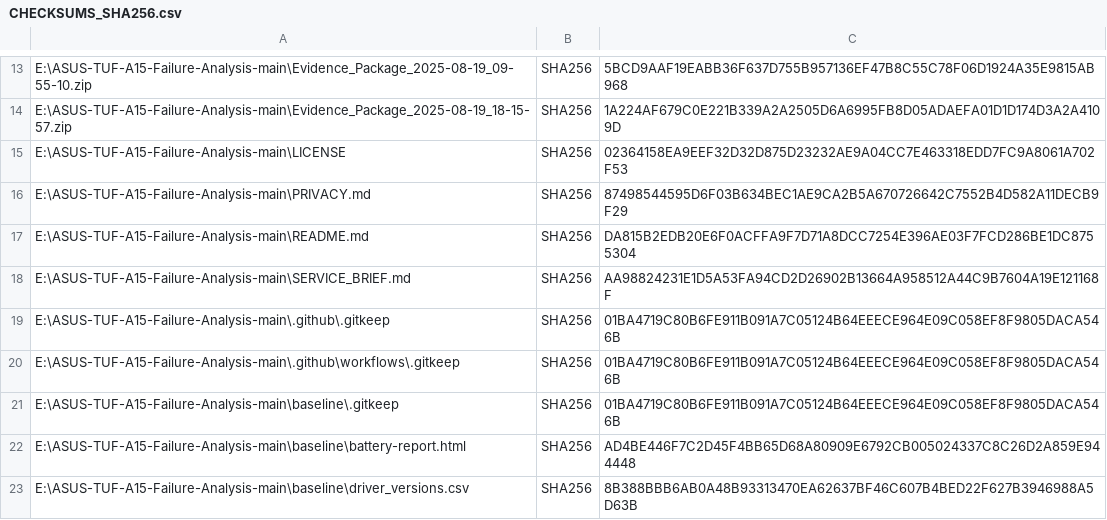
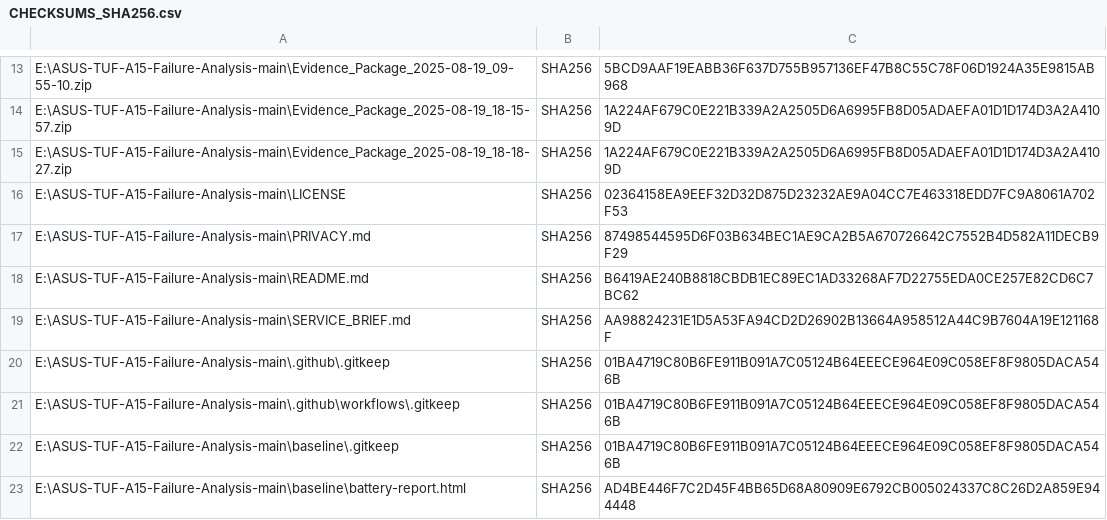
Before and after one commit to priyanshuphenomenal007/ASUS-TUF-A15-Failure-Analysis, a CSV file: CHECKSUMS_SHA256.csv, drawn as a sheet; only a part is shown, gaps mark what is left out; the shorter side is filled out with more unchanged rows.

Commit message:
Finalize repository with updated docs and all evidence

```diff
--- a/CHECKSUMS_SHA256.csv
+++ b/CHECKSUMS_SHA256.csv
@@ -14,5 +14,6 @@
 "E:\ASUS-TUF-A15-Failure-Analysis-main\Evidence_Package_2025-08-19_18-15-57.zip","SHA256","1A224AF679C0E221B339A2A2505D6A6995FB8D05ADAEFA01D1D174D3A2A4109D"
+"E:\ASUS-TUF-A15-Failure-Analysis-main\Evidence_Package_2025-08-19_18-18-27.zip","SHA256","1A224AF679C0E221B339A2A2505D6A6995FB8D05ADAEFA01D1D174D3A2A4109D"
 "E:\ASUS-TUF-A15-Failure-Analysis-main\LICENSE","SHA256","02364158EA9EEF32D32D875D23232AE9A04CC7E463318EDD7FC9A8061A702F53"
 "E:\ASUS-TUF-A15-Failure-Analysis-main\PRIVACY.md","SHA256","87498544595D6F03B634BEC1AE9CA2B5A670726642C7552B4D582A11DECB9F29"
-"E:\ASUS-TUF-A15-Failure-Analysis-main\README.md","SHA256","DA815B2EDB20E6F0ACFFA9F7D71A8DCC7254E396AE03F7FCD286BE1DC8755304"
+"E:\ASUS-TUF-A15-Failure-Analysis-main\README.md","SHA256","B6419AE240B8818CBDB1EC89EC1AD33268AF7D22755EDA0CE257E82CD6C7BC62"
 "E:\ASUS-TUF-A15-Failure-Analysis-main\SERVICE_BRIEF.md","SHA256","AA98824231E1D5A53FA94CD2D26902B13664A958512A44C9B7604A19E121168F"
```
Also changed, not shown: 1 other file.
